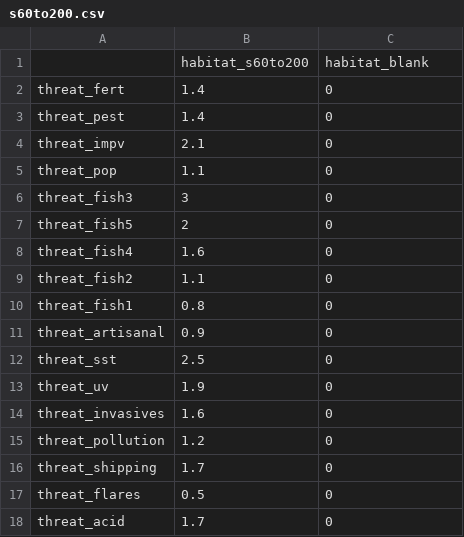
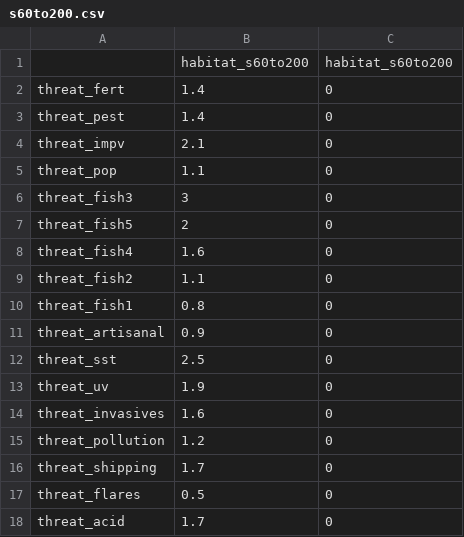
Before and after one commit to scw/global-threats-model, a CSV file: Threats/matricies/individual_habitats/s60to200.csv, drawn as a sheet.

```diff
--- a/Threats/matricies/individual_habitats/s60to200.csv
+++ b/Threats/matricies/individual_habitats/s60to200.csv
@@ -1,2 +1,2 @@
-,habitat_s60to200,habitat_blank
+,habitat_s60to200,habitat_s60to200
 threat_fert,1.4,0
```
Also changed, not shown: Threats/matricies/individual_habitats/h200to2000.csv, Threats/matricies/individual_habitats/h60to200.csv, 12 other files.
